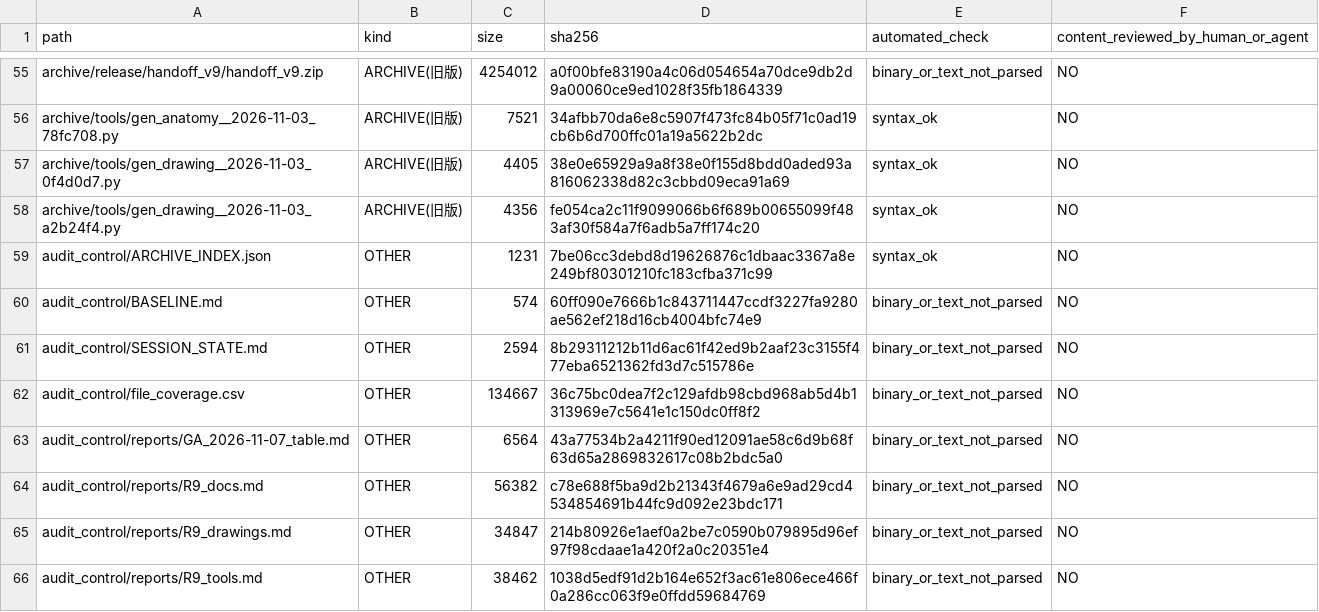
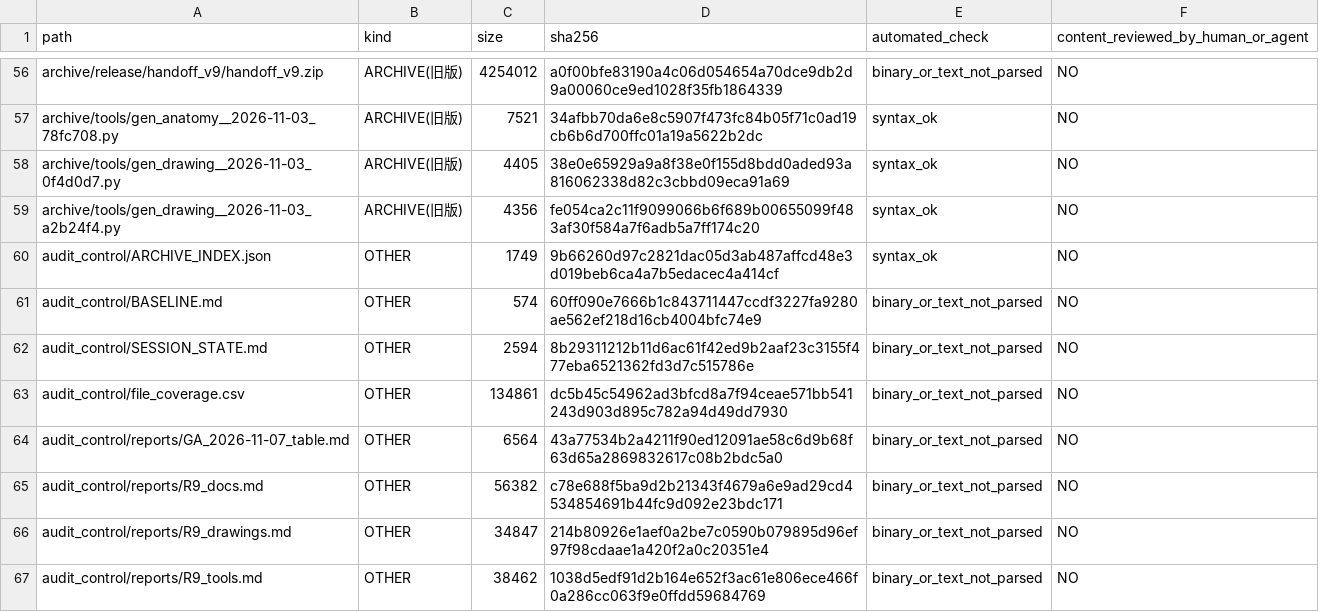
Before and after one commit to mai-ima/imac, a CSV file: audit_output/01_FULL_FILE_MANIFEST.csv, drawn as a sheet; only a part is shown, gaps mark what is left out; the diff covers the shown part only.

```diff
--- a/audit_output/01_FULL_FILE_MANIFEST.csv
+++ b/audit_output/01_FULL_FILE_MANIFEST.csv
@@ -58,6 +59,6 @@ archive/tools/gen_drawing__2026-11-03_0f4d0d7.py,ARCHIVE(旧版),4405,38e0e65929
 archive/tools/gen_drawing__2026-11-03_a2b24f4.py,ARCHIVE(旧版),4356,fe054ca2c11f9099066b6f689b00655099f483af30f584a7f6adb5a7ff174c20,syntax_ok,NO
-audit_control/ARCHIVE_INDEX.json,OTHER,1231,7be06cc3debd8d19626876c1dbaac3367a8e249bf80301210fc183cfba371c99,syntax_ok,NO
+audit_control/ARCHIVE_INDEX.json,OTHER,1749,9b66260d97c2821dac05d3ab487affcd48e3d019beb6ca4a7b5edacec4a414cf,syntax_ok,NO
 audit_control/BASELINE.md,OTHER,574,60ff090e7666b1c843711447ccdf3227fa9280ae562ef218d16cb4004bfc74e9,binary_or_text_not_parsed,NO
 audit_control/SESSION_STATE.md,OTHER,2594,8b29311212b11d6ac61f42ed9b2aaf23c3155f477eba6521362fd3d7c515786e,binary_or_text_not_parsed,NO
-audit_control/file_coverage.csv,OTHER,134667,36c75bc0dea7f2c129afdb98cbd968ab5d4b1313969e7c5641e1c150dc0ff8f2,binary_or_text_not_parsed,NO
+audit_control/file_coverage.csv,OTHER,134861,dc5b45c54962ad3bfcd8a7f94ceae571bb541243d903d895c782a94d49dd7930,binary_or_text_not_parsed,NO
 audit_control/reports/GA_2026-11-07_table.md,OTHER,6564,43a77534b2a4211f90ed12091ae58c6d9b68f63d65a2869832617c08b2bdc5a0,binary_or_text_not_parsed,NO
```
Also changed, not shown: 2 added rows, 1 removed row and 16 edited cells elsewhere in this file, audit_control/file_coverage.csv, 27 other files.
